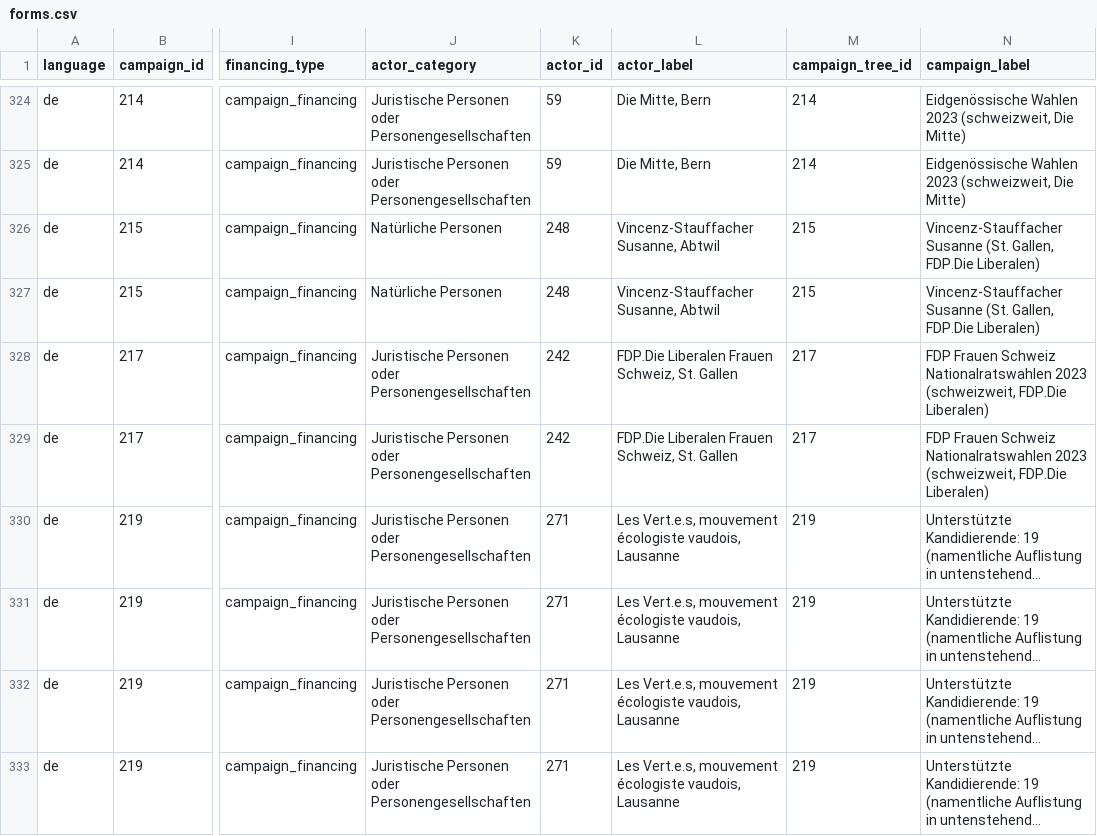
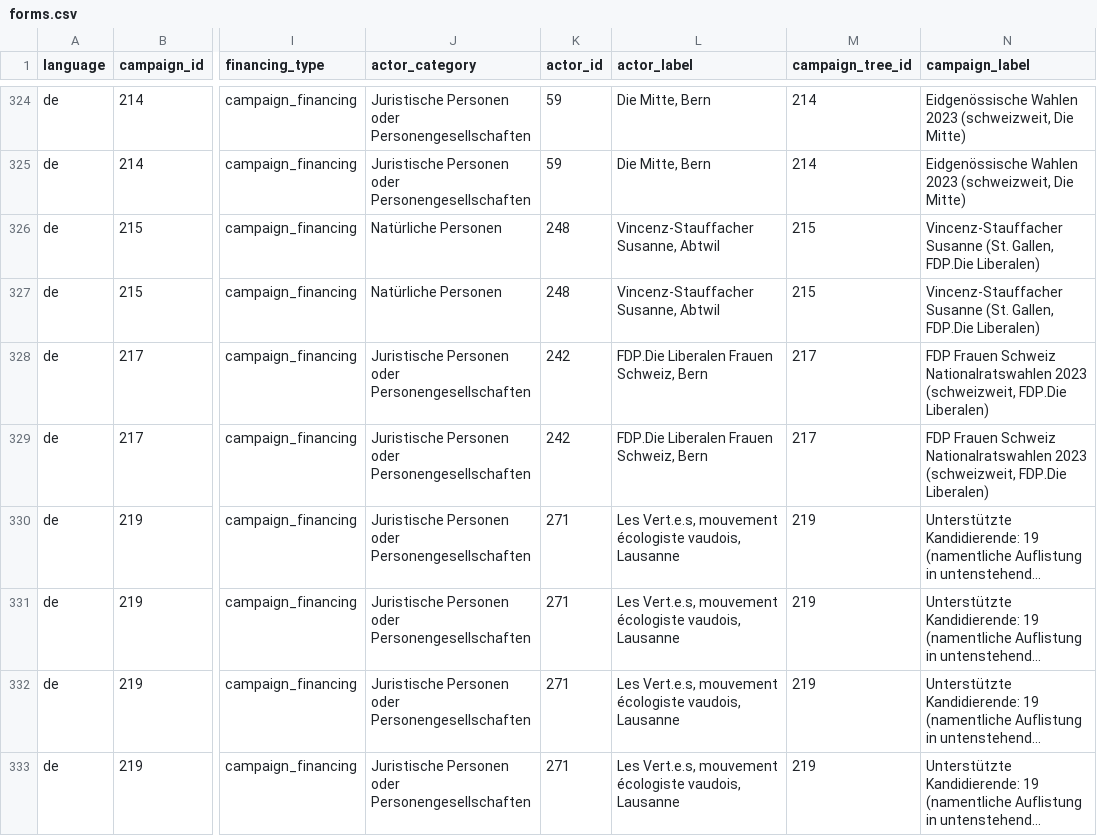
Before and after one commit to lgnbhl/swiss-political-financing, a CSV file: data/de/forms/forms.csv, drawn as a sheet; only a part is shown, gaps mark what is left out; long unchanged cells end in …; the diff names each change by its address in the sheet, - before the commit and + after, or states it on an @@ line.

```diff
--- a/data/de/forms/forms.csv
+++ b/data/de/forms/forms.csv
-L328:L329 (actor_label): FDP.Die Liberalen Frauen Schweiz, St. Gallen
+L328:L329 (actor_label): FDP.Die Liberalen Frauen Schweiz, Bern
```
Also changed, not shown: data/de/allowances/allowances.csv, data/fr/allowances/allowances.csv, 42 other files.
